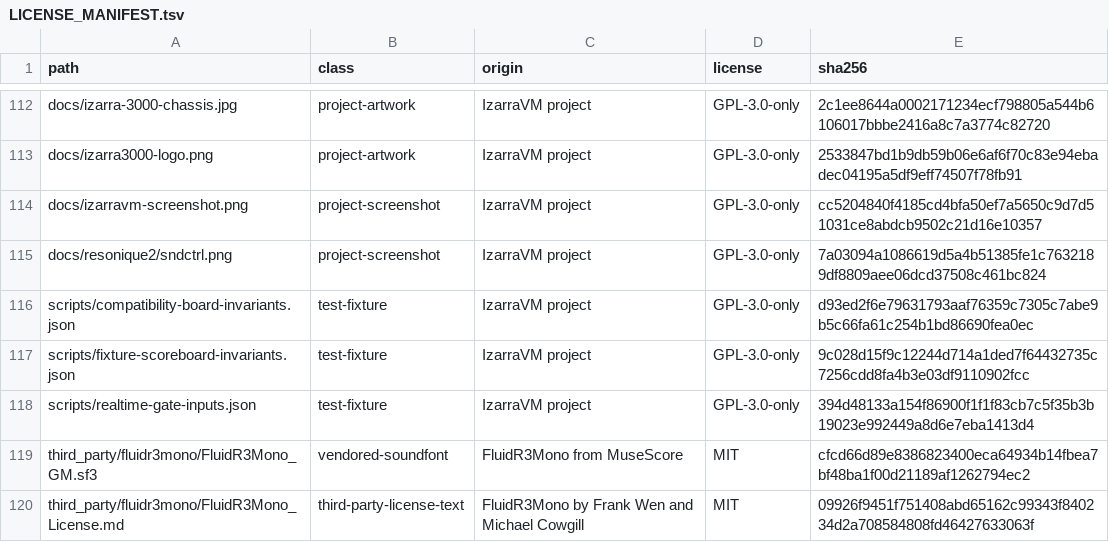
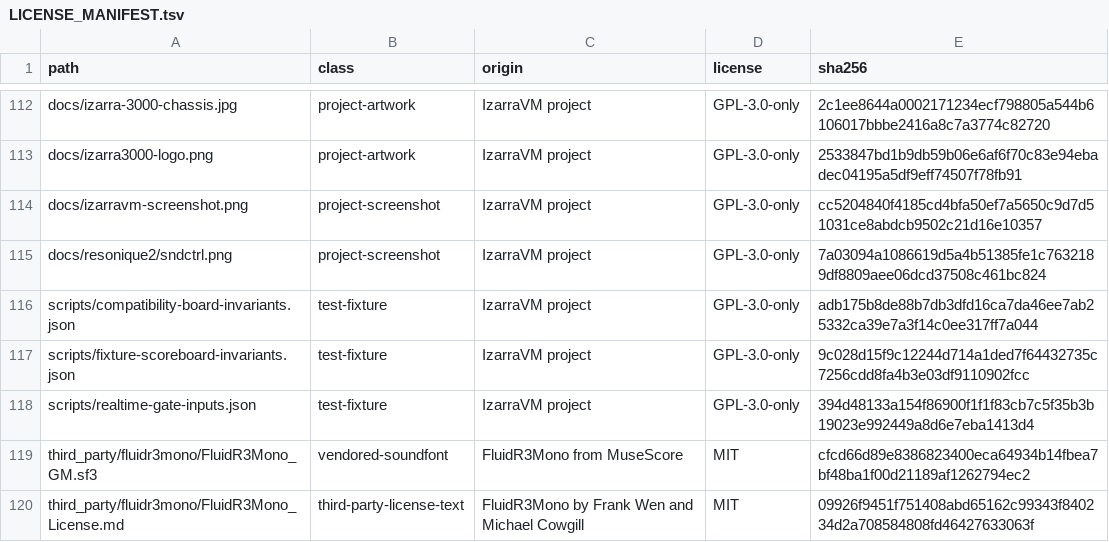
Before and after one commit to vorvek/IzarraVM, a TSV file: LICENSE_MANIFEST.tsv, drawn as a sheet; only a part is shown, gaps mark what is left out.

```diff
--- a/LICENSE_MANIFEST.tsv
+++ b/LICENSE_MANIFEST.tsv
@@ -115,3 +115,3 @@ docs/izarravm-screenshot.png	project-screenshot	IzarraVM project	GPL-3.0-only	cc
 docs/resonique2/sndctrl.png	project-screenshot	IzarraVM project	GPL-3.0-only	7a03094a1086619d5a4b51385fe1c7632189df8809aee06dcd37508c461bc824
-scripts/compatibility-board-invariants.json	test-fixture	IzarraVM project	GPL-3.0-only	d93ed2f6e79631793aaf76359c7305c7abe9b5c66fa61c254b1bd86690fea0ec
+scripts/compatibility-board-invariants.json	test-fixture	IzarraVM project	GPL-3.0-only	adb175b8de88b7db3dfd16ca7da46ee7ab25332ca39e7a3f14c0ee317ff7a044
 scripts/fixture-scoreboard-invariants.json	test-fixture	IzarraVM project	GPL-3.0-only	9c028d15f9c12244d714a1ded7f64432735c7256cdd8fa4b3e03df9110902fcc
```
Also changed, not shown: 1 other file.
